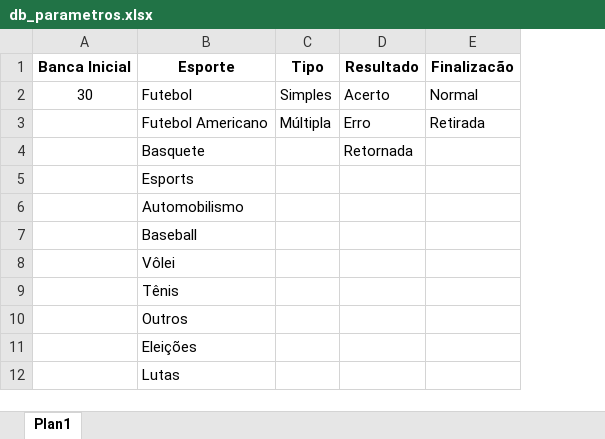
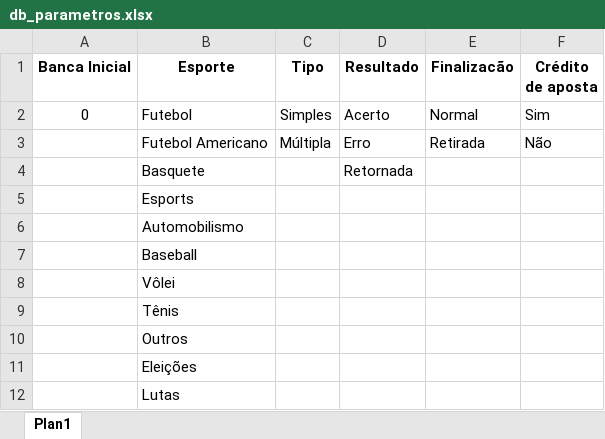
Before and after one commit to guilhrmeln/dashboard-apostas, an Excel workbook: db_parametros.xlsx, sheet Plan1, drawn as a sheet; values as stored, in another font and other column widths than the file's, no borders; the diff names each change by its address in the sheet, - before the commit and + after, or states it on an @@ line.

Commit message:
Implementação da opção crédito de apostas

```diff
--- a/db_parametros.xlsx (sheet Plan1)
+++ b/db_parametros.xlsx (sheet Plan1)
+column F (Crédito de aposta), rows 2-3: Sim | Não
-A2 (Banca Inicial): 30
+A2 (Banca Inicial): 0
```
Also changed, not shown: db_apostas.xlsx, 2 other files.
